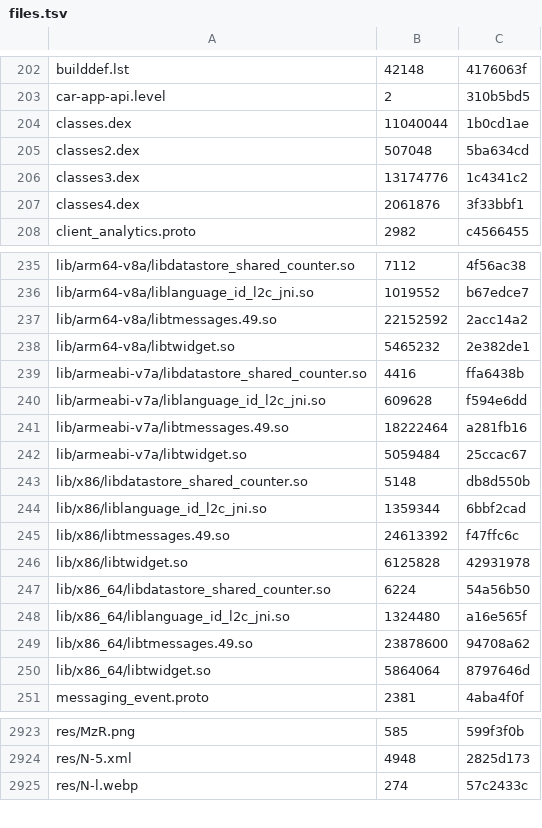
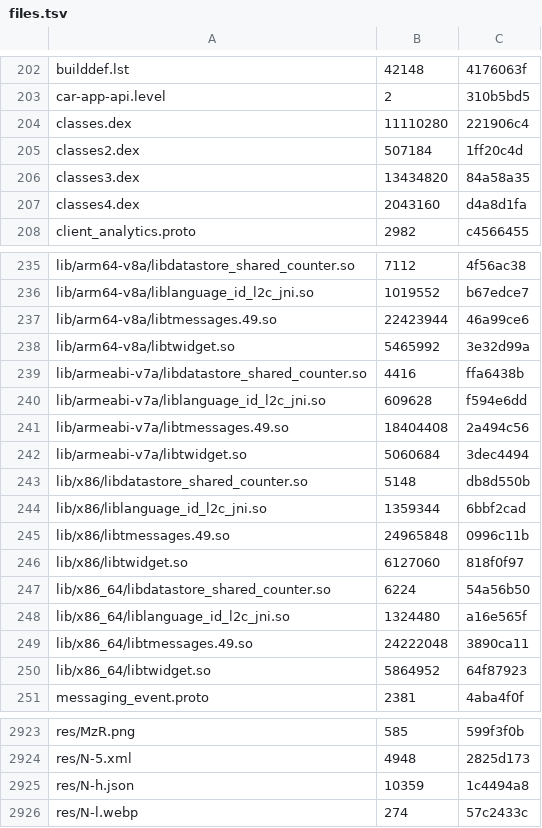
Before and after one commit to lickovan2/tgtracker, a TSV file: data/client/android-beta/files.tsv, drawn as a sheet; only a part is shown, gaps mark what is left out; the diff covers the shown part only.

```diff
--- a/data/client/android-beta/files.tsv
+++ b/data/client/android-beta/files.tsv
@@ -203,6 +203,6 @@ builddef.lst	42148	4176063f
 car-app-api.level	2	310b5bd5
-classes.dex	11040044	1b0cd1ae
-classes2.dex	507048	5ba634cd
-classes3.dex	13174776	1c4341c2
-classes4.dex	2061876	3f33bbf1
+classes.dex	11110280	221906c4
+classes2.dex	507184	1ff20c4d
+classes3.dex	13434820	84a58a35
+classes4.dex	2043160	d4a8d1fa
 client_analytics.proto	2982	c4566455
@@ -236,16 +236,16 @@ lib/arm64-v8a/libdatastore_shared_counter.so	7112	4f56ac38
 lib/arm64-v8a/liblanguage_id_l2c_jni.so	1019552	b67edce7
-lib/arm64-v8a/libtmessages.49.so	22152592	2acc14a2
-lib/arm64-v8a/libtwidget.so	5465232	2e382de1
+lib/arm64-v8a/libtmessages.49.so	22423944	46a99ce6
+lib/arm64-v8a/libtwidget.so	5465992	3e32d99a
 lib/armeabi-v7a/libdatastore_shared_counter.so	4416	ffa6438b
 lib/armeabi-v7a/liblanguage_id_l2c_jni.so	609628	f594e6dd
-lib/armeabi-v7a/libtmessages.49.so	18222464	a281fb16
-lib/armeabi-v7a/libtwidget.so	5059484	25ccac67
+lib/armeabi-v7a/libtmessages.49.so	18404408	2a494c56
+lib/armeabi-v7a/libtwidget.so	5060684	3dec4494
 lib/x86/libdatastore_shared_counter.so	5148	db8d550b
 lib/x86/liblanguage_id_l2c_jni.so	1359344	6bbf2cad
-lib/x86/libtmessages.49.so	24613392	f47ffc6c
-lib/x86/libtwidget.so	6125828	42931978
+lib/x86/libtmessages.49.so	24965848	0996c11b
+lib/x86/libtwidget.so	6127060	818f0f97
 lib/x86_64/libdatastore_shared_counter.so	6224	54a56b50
 lib/x86_64/liblanguage_id_l2c_jni.so	1324480	a16e565f
-lib/x86_64/libtmessages.49.so	23878600	94708a62
-lib/x86_64/libtwidget.so	5864064	8797646d
+lib/x86_64/libtmessages.49.so	24222048	3890ca11
+lib/x86_64/libtwidget.so	5864952	64f87923
 messaging_event.proto	2381	4aba4f0f
@@ -2924,2 +2924,3 @@ res/MzR.png	585	599f3f0b
 res/N-5.xml	4948	2825d173
+res/N-h.json	10359	1c4494a8
 res/N-l.webp	274	57c2433c
```
Also changed, not shown: 1 added row and 37 edited cells elsewhere in this file, 8 other files.
